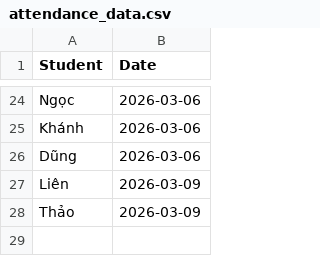
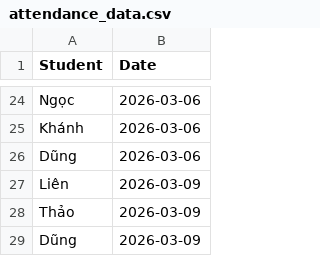
Before and after one commit to minhhiep060196-gif/diemdanhhocsinh, a CSV file: attendance_data.csv, drawn as a sheet; only a part is shown, gaps mark what is left out; the diff names each change by its address in the sheet, - before the commit and + after, or states it on an @@ line.

Commit message:
Update attendance_data.csv

```diff
--- a/attendance_data.csv
+++ b/attendance_data.csv
+row 29: Dũng | 2026-03-09
```
